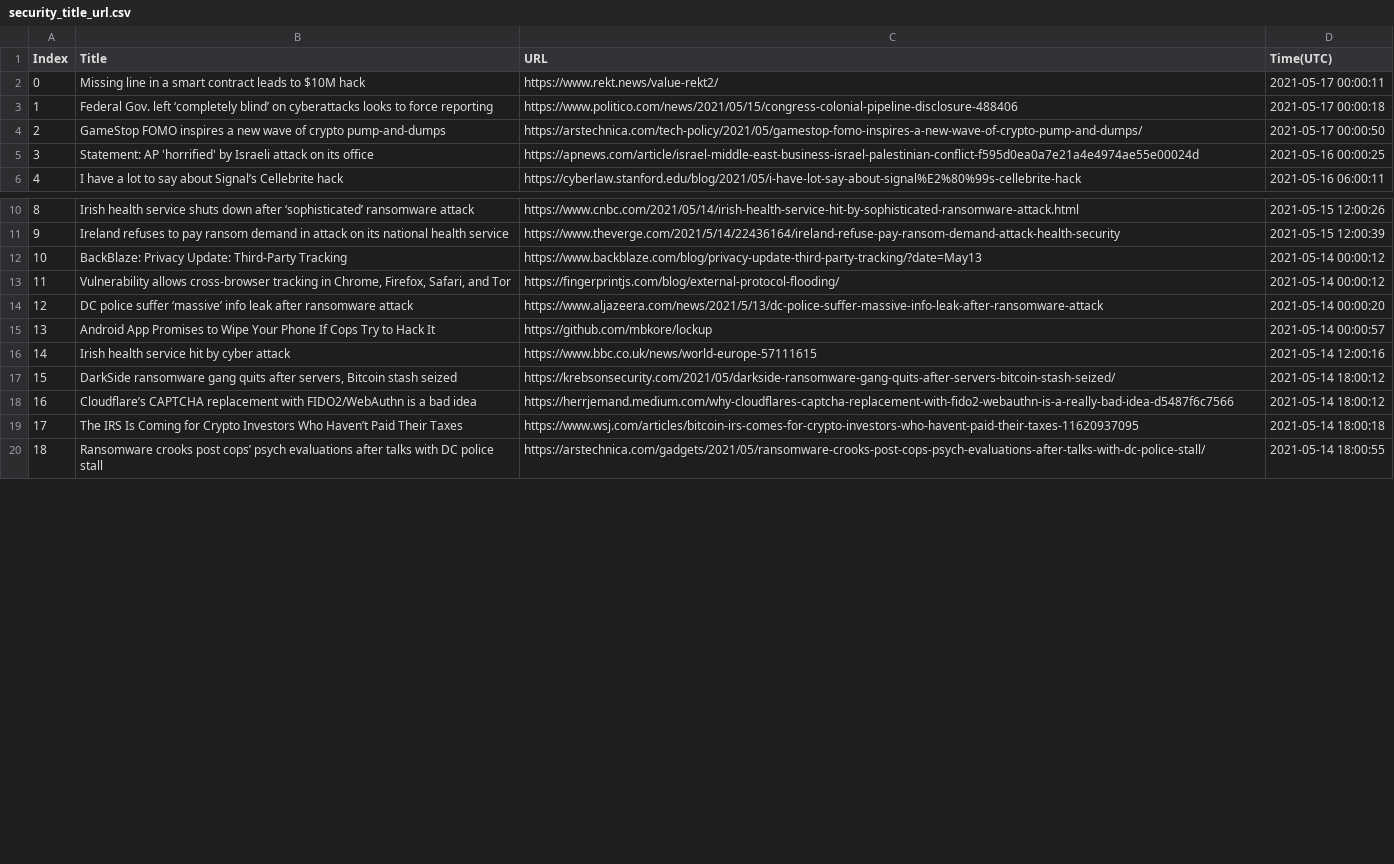
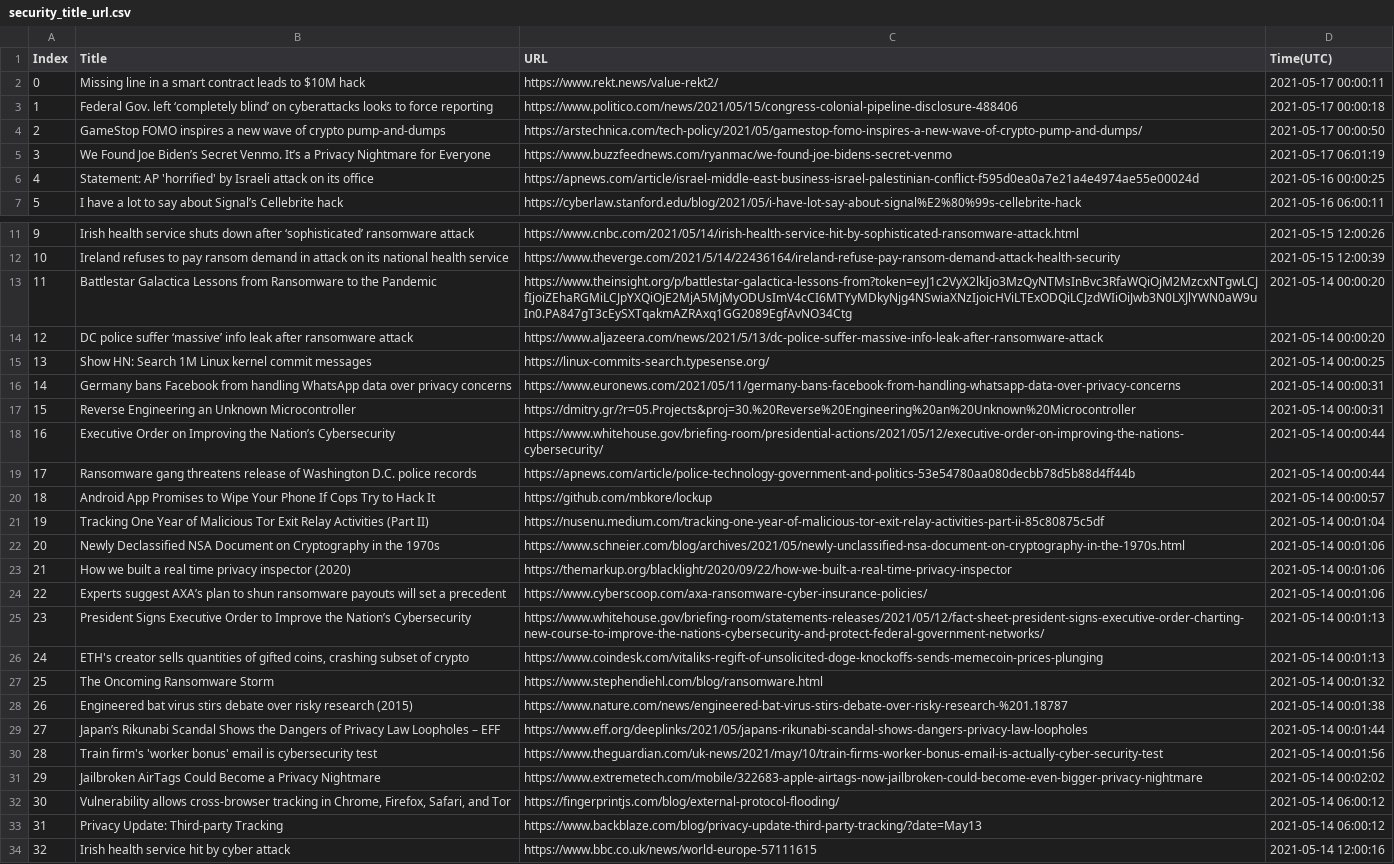
Before and after one commit to seitlab/seitlab.github.io, a CSV file: data/security_title_url.csv, drawn as a sheet; only a part is shown, gaps mark what is left out; the shorter side is filled out with more unchanged rows; removed rows and columns are numbered as before the commit, all else as after; the diff covers the shown part only; the diff names each change by its address in the sheet, - before the commit and + after, or states it on an @@ line.

```diff
--- a/data/security_title_url.csv
+++ b/data/security_title_url.csv
+row 5: 3 | We Found Joe Biden’s Secret Venmo. It’s a Privacy Nightmare for Everyone | https://www.buzzfeednews.com/ryanmac/we-found-joe-bidens-secret-venmo | 2021-05-17 06:01:19
@@ column A (Index) renumbered between rows 6 and 38 @@
-row 12: 10 | BackBlaze: Privacy Update: Third-Party Tracking | https://www.backblaze.com/blog/privacy-update-third-party-tracking/?date=May13 | 2021-05-14 00:00:12
-row 13: 11 | Vulnerability allows cross-browser tracking in Chrome, Firefox, Safari, and Tor | https://fingerprintjs.com/blog/external-protocol-flooding/ | 2021-05-14 00:00:12
+row 13: 11 | Battlestar Galactica Lessons from Ransomware to the Pandemic | https://www.theinsight.org/p/battlestar-galactica-lessons-from?token=eyJ1c2VyX2lkIjo3MzQyNTMsInBvc3RfaWQiOjM2MzcxNTgwLCJfIjoiZEhaRGMiLCJpYXQiOjE2MjA5MjMyODUsImV4cCI6MTYyMDkyNjg4NSwiaXNzIjoicHViLTExODQiLCJzdWIiOiJwb3N0LXJlYWN0aW9uIn0.PA847gT3cEySXTqakmAZRAxq1GG2089EgfAvNO34Ctg | 2021-05-14 00:00:20
+row 15: 13 | Show HN: Search 1M Linux kernel commit messages | https://linux-commits-search.typesense.org/ | 2021-05-14 00:00:25
+row 16: 14 | Germany bans Facebook from handling WhatsApp data over privacy concerns | https://www.euronews.com/2021/05/11/germany-bans-facebook-from-handling-whatsapp-data-over-privacy-concerns | 2021-05-14 00:00:31
+row 17: 15 | Reverse Engineering an Unknown Microcontroller | https://dmitry.gr/?r=05.Projects&proj=30.%20Reverse%20Engineering%20an%20Unknown%20Microcontroller | 2021-05-14 00:00:31
+row 18: 16 | Executive Order on Improving the Nation’s Cybersecurity | https://www.whitehouse.gov/briefing-room/presidential-actions/2021/05/12/executive-order-on-improving-the-nations-cybersecurity/ | 2021-05-14 00:00:44
+row 19: 17 | Ransomware gang threatens release of Washington D.C. police records | https://apnews.com/article/police-technology-government-and-politics-53e54780aa080decbb78d5b88d4ff44b | 2021-05-14 00:00:44
+row 21: 19 | Tracking One Year of Malicious Tor Exit Relay Activities (Part II) | https://nusenu.medium.com/tracking-one-year-of-malicious-tor-exit-relay-activities-part-ii-85c80875c5df | 2021-05-14 00:01:04
+row 22: 20 | Newly Declassified NSA Document on Cryptography in the 1970s | https://www.schneier.com/blog/archives/2021/05/newly-unclassified-nsa-document-on-cryptography-in-the-1970s.html | 2021-05-14 00:01:06
+row 23: 21 | How we built a real time privacy inspector (2020) | https://themarkup.org/blacklight/2020/09/22/how-we-built-a-real-time-privacy-inspector | 2021-05-14 00:01:06
+row 24: 22 | Experts suggest AXA’s plan to shun ransomware payouts will set a precedent | https://www.cyberscoop.com/axa-ransomware-cyber-insurance-policies/ | 2021-05-14 00:01:06
+row 25: 23 | President Signs Executive Order to Improve the Nation’s Cybersecurity | https://www.whitehouse.gov/briefing-room/statements-releases/2021/05/12/fact-sheet-president-signs-executive-order-charting-new-course-to-improve-the-nations-cybersecurity-and-protect-federal-government-networks/ | 2021-05-14 00:01:13
+row 26: 24 | ETH's creator sells quantities of gifted coins, crashing subset of crypto | https://www.coindesk.com/vitaliks-regift-of-unsolicited-doge-knockoffs-sends-memecoin-prices-plunging | 2021-05-14 00:01:13
+row 27: 25 | The Oncoming Ransomware Storm | https://www.stephendiehl.com/blog/ransomware.html | 2021-05-14 00:01:32
+row 28: 26 | Engineered bat virus stirs debate over risky research (2015) | https://www.nature.com/news/engineered-bat-virus-stirs-debate-over-risky-research-%201.18787 | 2021-05-14 00:01:38
+row 29: 27 | Japan’s Rikunabi Scandal Shows the Dangers of Privacy Law Loopholes – EFF | https://www.eff.org/deeplinks/2021/05/japans-rikunabi-scandal-shows-dangers-privacy-law-loopholes | 2021-05-14 00:01:44
+row 30: 28 | Train firm's 'worker bonus' email is cybersecurity test | https://www.theguardian.com/uk-news/2021/may/10/train-firms-worker-bonus-email-is-actually-cyber-security-test | 2021-05-14 00:01:56
+row 31: 29 | Jailbroken AirTags Could Become a Privacy Nightmare | https://www.extremetech.com/mobile/322683-apple-airtags-now-jailbroken-could-become-even-bigger-privacy-nightmare | 2021-05-14 00:02:02
+row 32: 30 | Vulnerability allows cross-browser tracking in Chrome, Firefox, Safari, and Tor | https://fingerprintjs.com/blog/external-protocol-flooding/ | 2021-05-14 06:00:12
+row 33: 31 | Privacy Update: Third-party Tracking | https://www.backblaze.com/blog/privacy-update-third-party-tracking/?date=May13 | 2021-05-14 06:00:12
```
Also changed, not shown: 17 removed rows elsewhere in this file, data/ai_title_url.csv, data/blockchain_title_url.csv, 2 other files.
